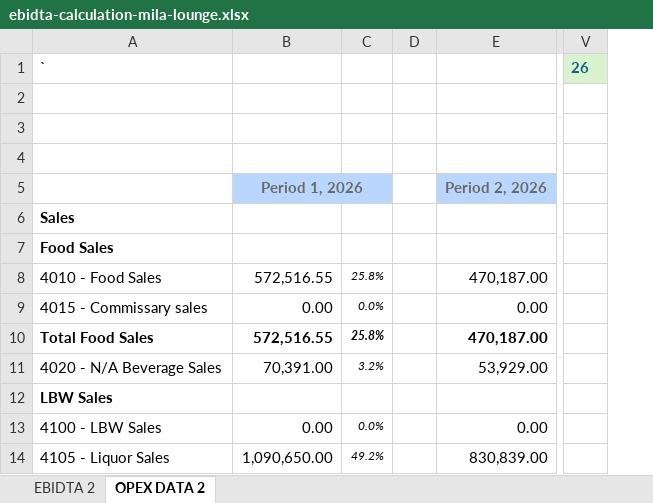
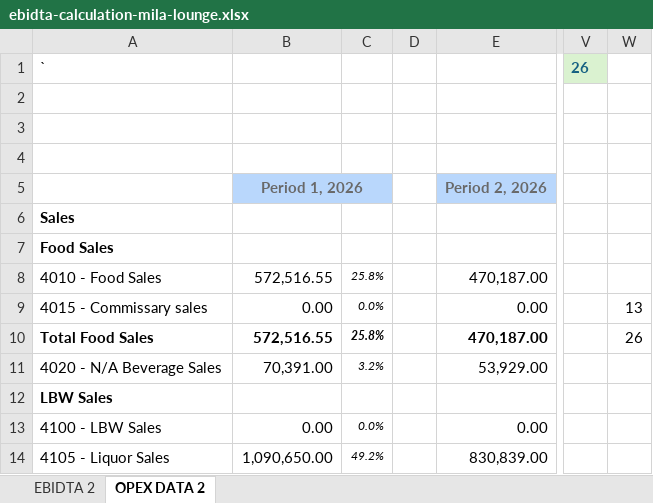
Before and after one commit to MLavenant/rdg-dj, an Excel workbook: data/excel/ebidta-calculation-mila-lounge.xlsx, sheet OPEX DATA 2, drawn as a sheet; only a part is shown, gaps mark what is left out; values as stored, in another font and other column widths than the file's, no borders; removed rows and columns are numbered as before the commit, all else as after; the diff names each change by its address in the sheet, - before the commit and + after, or states it on an @@ line.

```diff
--- a/data/excel/ebidta-calculation-mila-lounge.xlsx (sheet OPEX DATA 2)
+++ b/data/excel/ebidta-calculation-mila-lounge.xlsx (sheet OPEX DATA 2)
-column D, empty
+column D, empty
+column W, rows 9-10: 13 | 26
```
Also changed, not shown: sheet EBIDTA 2, 4 other files.
